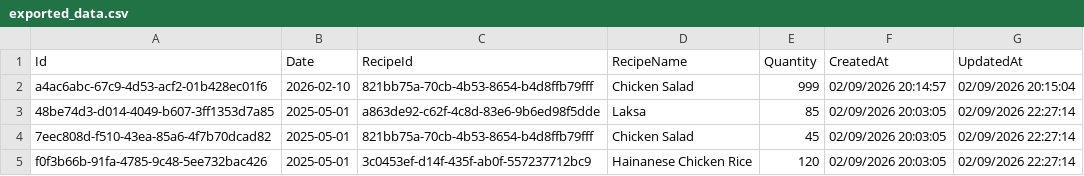
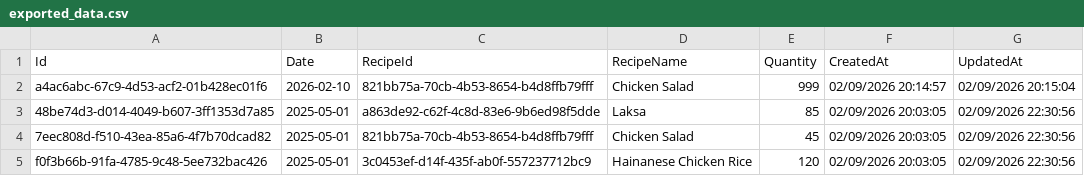
Before and after one commit to xiaxiaobo2018/SmartSusChef, a CSV file: frontend/downloads/exported_data.csv, drawn as a sheet.

```diff
--- a/frontend/downloads/exported_data.csv
+++ b/frontend/downloads/exported_data.csv
@@ -2,4 +2,4 @@
 a4ac6abc-67c9-4d53-acf2-01b428ec01f6,2026-02-10,821bb75a-70cb-4b53-8654-b4d8ffb79fff,Chicken Salad,999,02/09/2026 20:14:57,02/09/2026 20:15:04
-48be74d3-d014-4049-b607-3ff1353d7a85,2025-05-01,a863de92-c62f-4c8d-83e6-9b6ed98f5dde,Laksa,85,02/09/2026 20:03:05,02/09/2026 22:27:14
-7eec808d-f510-43ea-85a6-4f7b70dcad82,2025-05-01,821bb75a-70cb-4b53-8654-b4d8ffb79fff,Chicken Salad,45,02/09/2026 20:03:05,02/09/2026 22:27:14
-f0f3b66b-91fa-4785-9c48-5ee732bac426,2025-05-01,3c0453ef-d14f-435f-ab0f-557237712bc9,Hainanese Chicken Rice,120,02/09/2026 20:03:05,02/09/2026 22:27:14
+48be74d3-d014-4049-b607-3ff1353d7a85,2025-05-01,a863de92-c62f-4c8d-83e6-9b6ed98f5dde,Laksa,85,02/09/2026 20:03:05,02/09/2026 22:30:56
+7eec808d-f510-43ea-85a6-4f7b70dcad82,2025-05-01,821bb75a-70cb-4b53-8654-b4d8ffb79fff,Chicken Salad,45,02/09/2026 20:03:05,02/09/2026 22:30:56
+f0f3b66b-91fa-4785-9c48-5ee732bac426,2025-05-01,3c0453ef-d14f-435f-ab0f-557237712bc9,Hainanese Chicken Rice,120,02/09/2026 20:03:05,02/09/2026 22:30:56
```
Also changed, not shown: 2 other files.
